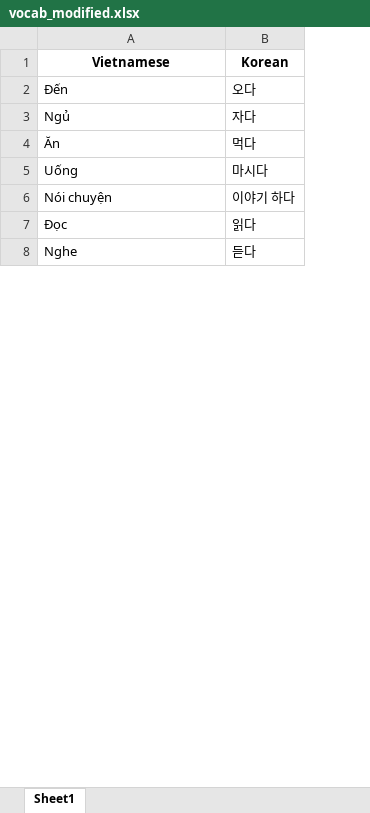
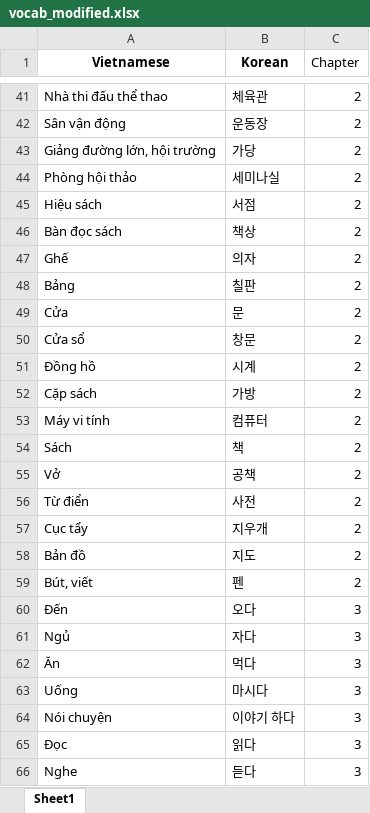
Before and after one commit to bnchinh/Learn_Korea_Simple, an Excel workbook: vocab_modified.xlsx, sheet Sheet1, drawn as a sheet; only a part is shown, gaps mark what is left out; values as stored, in another font and other column widths than the file's, no borders; the diff covers the shown part only; the diff names each change by its address in the sheet, - before the commit and + after, or states it on an @@ line.

Commit message:
v0.1.0
- Chapter 1,2,3,6,9 updated.
- 1 từ đồng nghĩa được tính là đúng

```diff
--- a/vocab_modified.xlsx (sheet Sheet1)
+++ b/vocab_modified.xlsx (sheet Sheet1)
+column C (Chapter), rows 60-66: all 3
+row 41: Nhà thi đấu thể thao | 체육관 | 2
+row 42: Sân vận động | 운동장 | 2
+row 43: Giảng đường lớn, hội trường | 가당 | 2
+row 44: Phòng hội thảo | 세미나실 | 2
+row 45: Hiệu sách | 서점 | 2
+row 46: Bàn đọc sách | 책상 | 2
+row 47: Ghế | 의자 | 2
+row 48: Bảng | 칠판 | 2
+row 49: Cửa | 문 | 2
+row 50: Cửa sổ | 창문 | 2
+row 51: Đồng hồ | 시계 | 2
+row 52: Cặp sách | 가방 | 2
+row 53: Máy vi tính | 컴퓨터 | 2
+row 54: Sách | 책 | 2
+row 55: Vở | 공책 | 2
+row 56: Từ điển | 사전 | 2
+row 57: Cục tẩy | 지우개 | 2
+row 58: Bản đồ | 지도 | 2
+row 59: Bút, viết | 펜 | 2
```
Also changed, not shown: 189 added rows elsewhere in this sheet, 1 other file.
